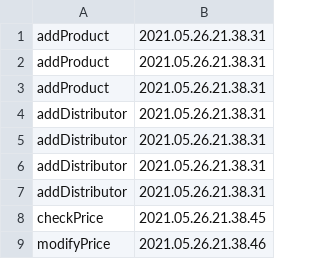
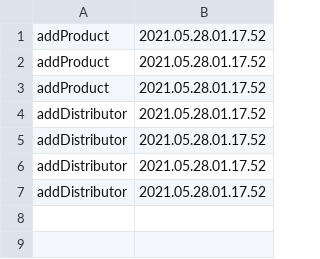
Before and after one commit to AlexandruMihai22/PaoProiect, a CSV file: Actions.csv, drawn as a sheet.

```diff
--- a/Actions.csv
+++ b/Actions.csv
@@ -1,9 +1,7 @@
-"addProduct","2021.05.26.21.38.31"
-"addProduct","2021.05.26.21.38.31"
-"addProduct","2021.05.26.21.38.31"
-"addDistributor","2021.05.26.21.38.31"
-"addDistributor","2021.05.26.21.38.31"
-"addDistributor","2021.05.26.21.38.31"
-"addDistributor","2021.05.26.21.38.31"
-"checkPrice","2021.05.26.21.38.45"
-"modifyPrice","2021.05.26.21.38.46"
+"addProduct","2021.05.28.01.17.52"
+"addProduct","2021.05.28.01.17.52"
+"addProduct","2021.05.28.01.17.52"
+"addDistributor","2021.05.28.01.17.52"
+"addDistributor","2021.05.28.01.17.52"
+"addDistributor","2021.05.28.01.17.52"
+"addDistributor","2021.05.28.01.17.52"
```
Also changed, not shown: 3 other files.
